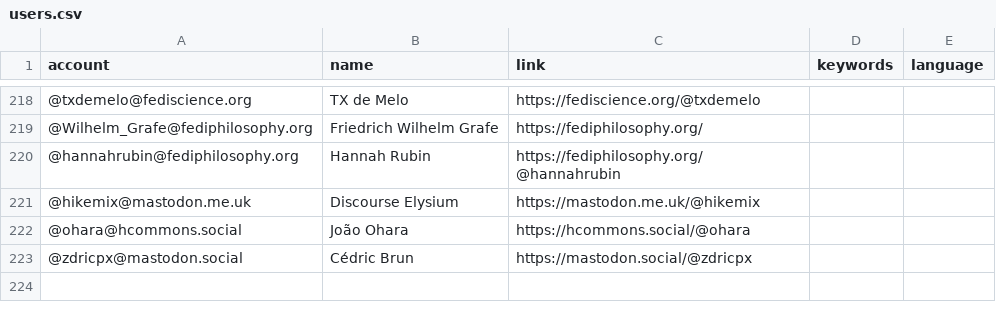
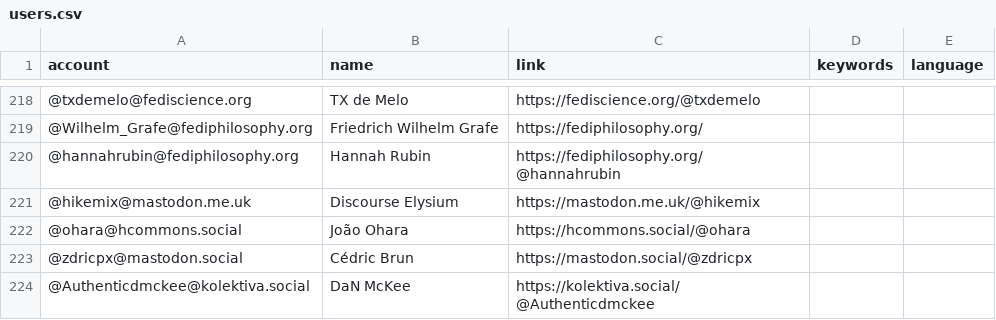
Before and after one commit to florisre/mastodon-iranian-studies, a CSV file: resources/users.csv, drawn as a sheet; only a part is shown, gaps mark what is left out.

Commit message:
Update users.csv

```diff
--- a/resources/users.csv
+++ b/resources/users.csv
@@ -223 +223,2 @@ account,name,link,keywords,language
 @zdricpx@mastodon.social,Cédric Brun,https://mastodon.social/@zdricpx
+@Authenticdmckee@kolektiva.social,DaN McKee,https://kolektiva.social/@Authenticdmckee
```
